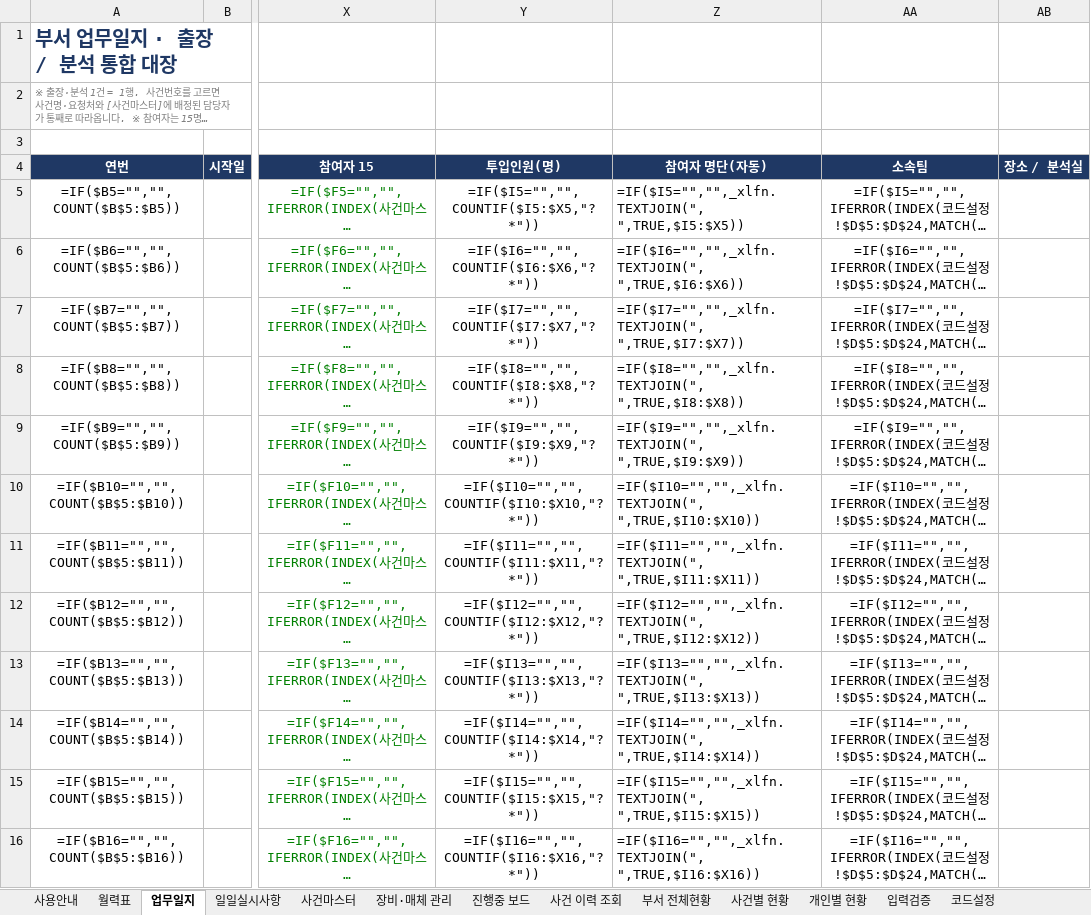
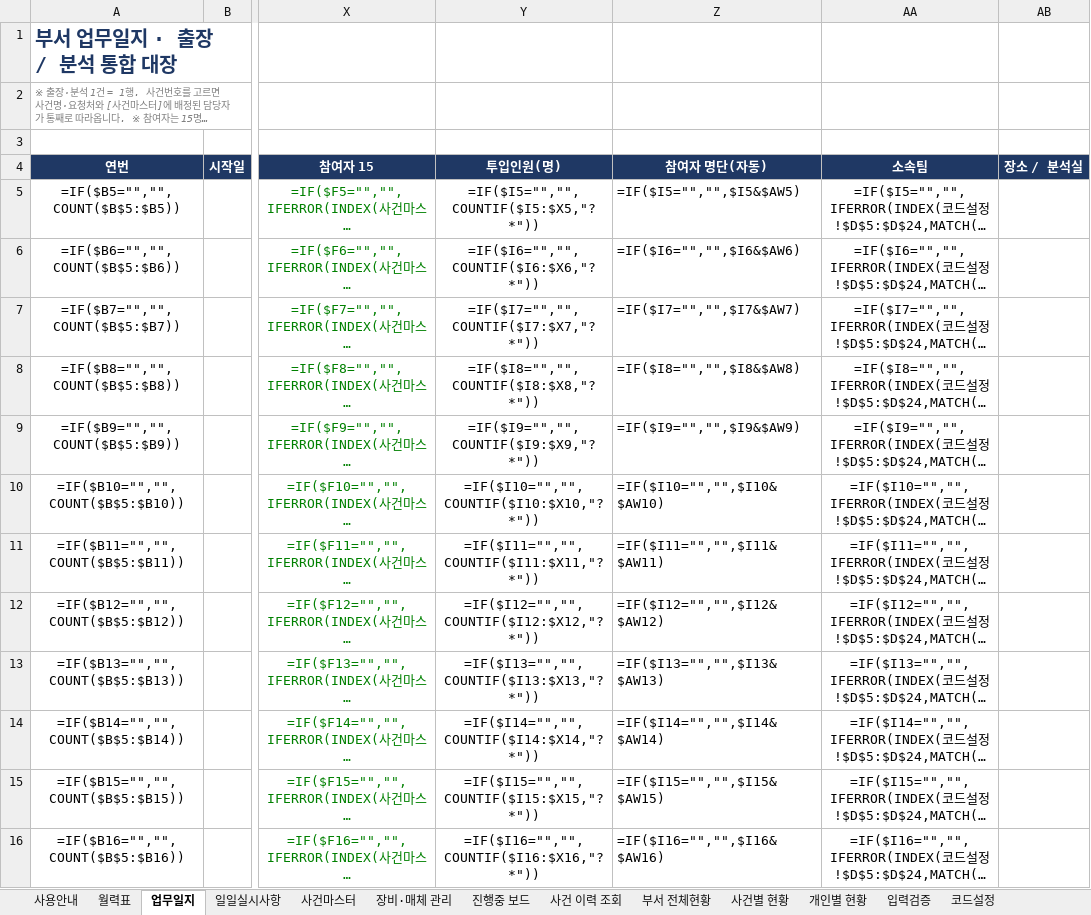
Before and after one commit to Codean-k/live-trade, an Excel workbook: 업무일지/부서_업무일지_v3.xlsx, sheet 업무일지, drawn as a sheet; only a part is shown, gaps mark what is left out; long unchanged cells end in …; values as stored, in another font and other column widths than the file's, no borders; formulas without a stored value are shown as written; conditional formats not drawn; the diff covers the shown part only; the diff names each change by its address in the sheet, - before the commit and + after, or states it on an @@ line.

```diff
--- a/업무일지/부서_업무일지_v3.xlsx (sheet 업무일지)
+++ b/업무일지/부서_업무일지_v3.xlsx (sheet 업무일지)
-Z5 (참여자 명단(자동)): =IF($I5="","",_xlfn.TEXTJOIN(", ",TRUE,$I5:$X5))
+Z5 (참여자 명단(자동)): =IF($I5="","",$I5&$AW5)
-Z6 (참여자 명단(자동)): =IF($I6="","",_xlfn.TEXTJOIN(", ",TRUE,$I6:$X6))
+Z6 (참여자 명단(자동)): =IF($I6="","",$I6&$AW6)
-Z7 (참여자 명단(자동)): =IF($I7="","",_xlfn.TEXTJOIN(", ",TRUE,$I7:$X7))
+Z7 (참여자 명단(자동)): =IF($I7="","",$I7&$AW7)
-Z8 (참여자 명단(자동)): =IF($I8="","",_xlfn.TEXTJOIN(", ",TRUE,$I8:$X8))
+Z8 (참여자 명단(자동)): =IF($I8="","",$I8&$AW8)
-Z9 (참여자 명단(자동)): =IF($I9="","",_xlfn.TEXTJOIN(", ",TRUE,$I9:$X9))
+Z9 (참여자 명단(자동)): =IF($I9="","",$I9&$AW9)
-Z10 (참여자 명단(자동)): =IF($I10="","",_xlfn.TEXTJOIN(", ",TRUE,$I10:$X10))
+Z10 (참여자 명단(자동)): =IF($I10="","",$I10&$AW10)
-Z11 (참여자 명단(자동)): =IF($I11="","",_xlfn.TEXTJOIN(", ",TRUE,$I11:$X11))
+Z11 (참여자 명단(자동)): =IF($I11="","",$I11&$AW11)
-Z12 (참여자 명단(자동)): =IF($I12="","",_xlfn.TEXTJOIN(", ",TRUE,$I12:$X12))
+Z12 (참여자 명단(자동)): =IF($I12="","",$I12&$AW12)
-Z13 (참여자 명단(자동)): =IF($I13="","",_xlfn.TEXTJOIN(", ",TRUE,$I13:$X13))
+Z13 (참여자 명단(자동)): =IF($I13="","",$I13&$AW13)
-Z14 (참여자 명단(자동)): =IF($I14="","",_xlfn.TEXTJOIN(", ",TRUE,$I14:$X14))
+Z14 (참여자 명단(자동)): =IF($I14="","",$I14&$AW14)
-Z15 (참여자 명단(자동)): =IF($I15="","",_xlfn.TEXTJOIN(", ",TRUE,$I15:$X15))
+Z15 (참여자 명단(자동)): =IF($I15="","",$I15&$AW15)
-Z16 (참여자 명단(자동)): =IF($I16="","",_xlfn.TEXTJOIN(", ",TRUE,$I16:$X16))
+Z16 (참여자 명단(자동)): =IF($I16="","",$I16&$AW16)
```
Also changed, not shown: 988 edited cells elsewhere in this sheet, sheet 사건별 현황, sheet 사건마스터, sheet 진행중 보드, sheet 사건 이력 조회, hidden cells.
